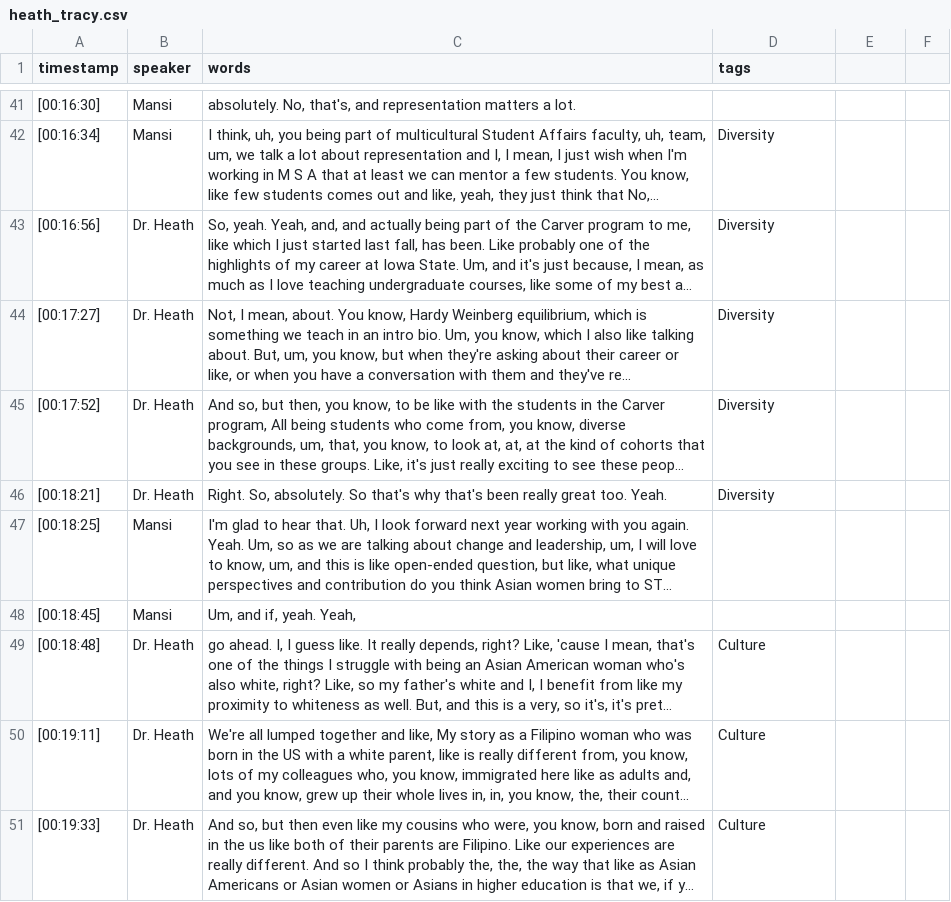
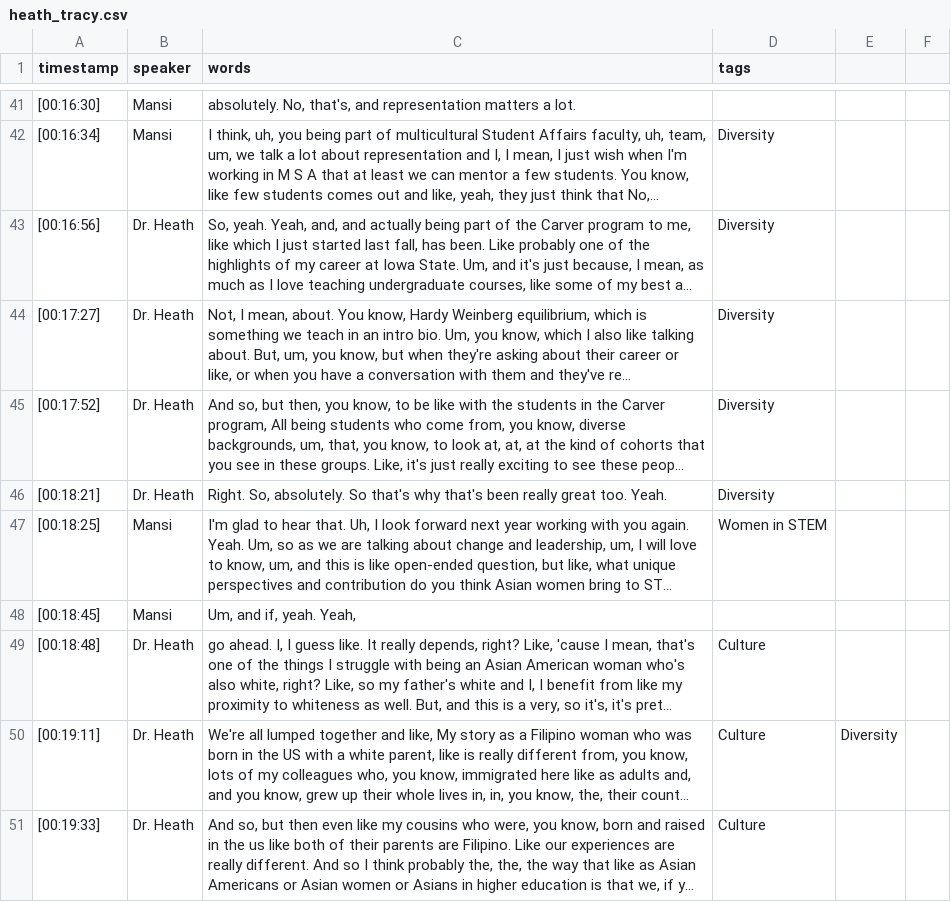
Before and after one commit to isu-digital/stem-journey-isu, a CSV file: _data/transcripts/heath_tracy.csv, drawn as a sheet; only a part is shown, gaps mark what is left out; long unchanged cells end in …; the diff covers the shown part only; the diff names each change by its address in the sheet, - before the commit and + after, or states it on an @@ line.

Commit message:
Updated interview transcript

```diff
--- a/_data/transcripts/heath_tracy.csv
+++ b/_data/transcripts/heath_tracy.csv
-D47 (tags): (empty)
+D47 (tags): Women in STEM
-E50: (empty)
+E50: Diversity
```
Also changed, not shown: 13 edited cells elsewhere in this file, _data/filters.csv, _data/transcripts/Jing_Wang.csv, 2 other files.
